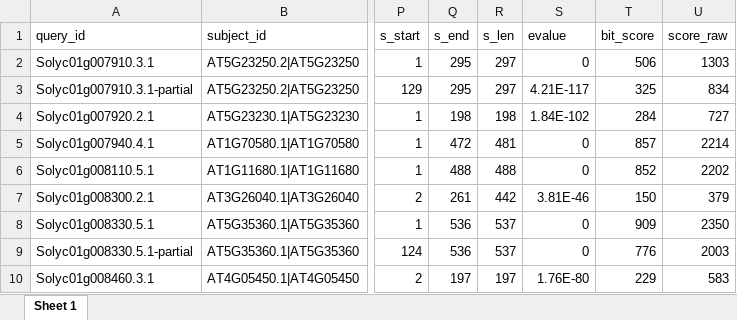
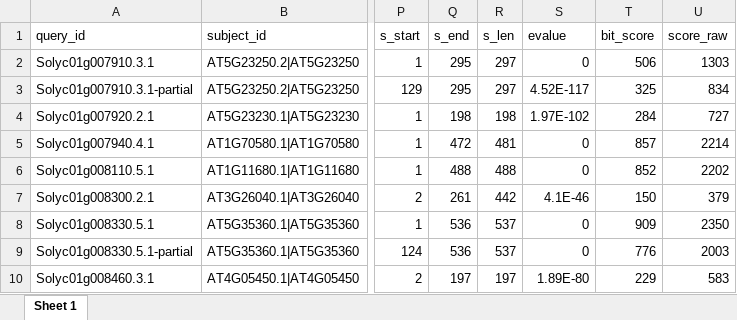
Before and after one commit to NIB-SI/UJI-Omics-phd, an Excel workbook: _I_UJI-Omics-phd/_S_multiOmicsIntegra/_A_06_Orthologues-R/output/RBHresults.xlsx, sheet Sheet 1, drawn as a sheet; only a part is shown, gaps mark what is left out; values as stored, in another font and other column widths than the file's, no borders; table styles not drawn; the diff names each change by its address in the sheet, - before the commit and + after, or states it on an @@ line.

```diff
--- a/_I_UJI-Omics-phd/_S_multiOmicsIntegra/_A_06_Orthologues-R/output/RBHresults.xlsx (sheet Sheet 1)
+++ b/_I_UJI-Omics-phd/_S_multiOmicsIntegra/_A_06_Orthologues-R/output/RBHresults.xlsx (sheet Sheet 1)
-S3 (evalue): 4.21E-117
+S3 (evalue): 4.52E-117
-S4 (evalue): 1.84E-102
+S4 (evalue): 1.97E-102
-S7 (evalue): 3.81E-46
+S7 (evalue): 4.1E-46
-S10 (evalue): 1.76E-80
+S10 (evalue): 1.89E-80
```
Also changed, not shown: 3 other files.
